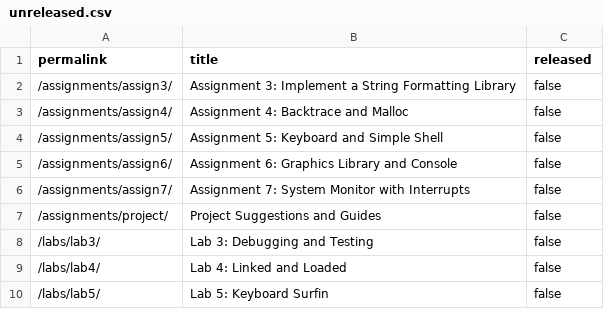
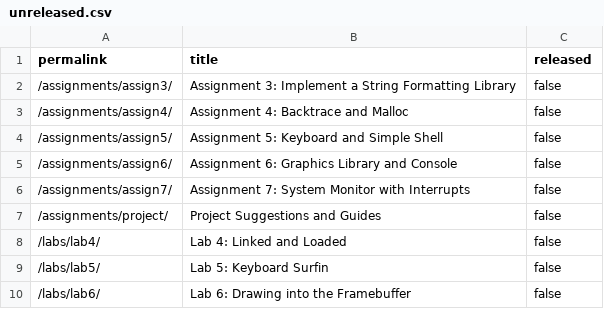
Before and after one commit to smundada/cs107e.github.io, a CSV file: _data/unreleased.csv, drawn as a sheet; only a part is shown; the shorter side is filled out with more unchanged rows; the diff names each change by its address in the sheet, - before the commit and + after, or states it on an @@ line.

```diff
--- a/_data/unreleased.csv
+++ b/_data/unreleased.csv
-row 8: /labs/lab3/ | Lab 3: Debugging and Testing | false
```
Also changed, not shown: 34 other files.
